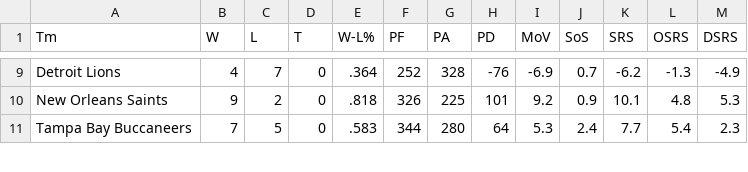
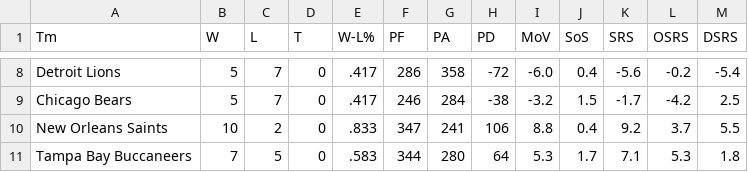
Before and after one commit to topfunky/r-nfl-expected-wins, a CSV file: data/2020/nfc.csv, drawn as a sheet; only a part is shown, gaps mark what is left out; addresses are those after the commit; the diff covers the shown part only; the diff names each change by its address in the sheet, - before the commit and + after, or states it on an @@ line.

```diff
--- a/data/2020/nfc.csv
+++ b/data/2020/nfc.csv
-B8 (W): 4
+B8 (W): 5
-E8 (W-L%): .364
+E8 (W-L%): .417
-F8 (PF): 252
+F8 (PF): 286
-G8 (PA): 328
+G8 (PA): 358
-H8 (PD): -76
+H8 (PD): -72
-I8 (MoV): -6.9
+I8 (MoV): -6.0
-J8 (SoS): 0.7
+J8 (SoS): 0.4
-K8 (SRS): -6.2
+K8 (SRS): -5.6
-L8 (OSRS): -1.3
+L8 (OSRS): -0.2
-M8 (DSRS): -4.9
+M8 (DSRS): -5.4
+row 9: Chicago Bears | 5 | 7 | 0 | .417 | 246 | 284 | -38 | -3.2 | 1.5 | -1.7 | -4.2 | 2.5
-B10 (W): 9
+B10 (W): 10
-E10 (W-L%): .818
+E10 (W-L%): .833
-F10 (PF): 326
+F10 (PF): 347
-G10 (PA): 225
+G10 (PA): 241
-H10 (PD): 101
+H10 (PD): 106
-I10 (MoV): 9.2
+I10 (MoV): 8.8
-J10 (SoS): 0.9
+J10 (SoS): 0.4
-K10 (SRS): 10.1
+K10 (SRS): 9.2
-L10 (OSRS): 4.8
+L10 (OSRS): 3.7
-M10 (DSRS): 5.3
+M10 (DSRS): 5.5
-J11 (SoS): 2.4
+J11 (SoS): 1.7
-K11 (SRS): 7.7
+K11 (SRS): 7.1
-L11 (OSRS): 5.4
+L11 (OSRS): 5.3
-M11 (DSRS): 2.3
+M11 (DSRS): 1.8
```
Also changed, not shown: 1 added row, 2 removed rows and 103 edited cells elsewhere in this file, data/2020/afc.csv, data/2020/defense.csv, 1 other file.
